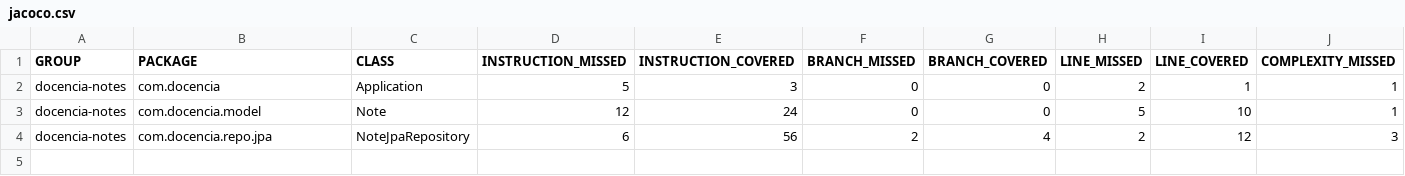
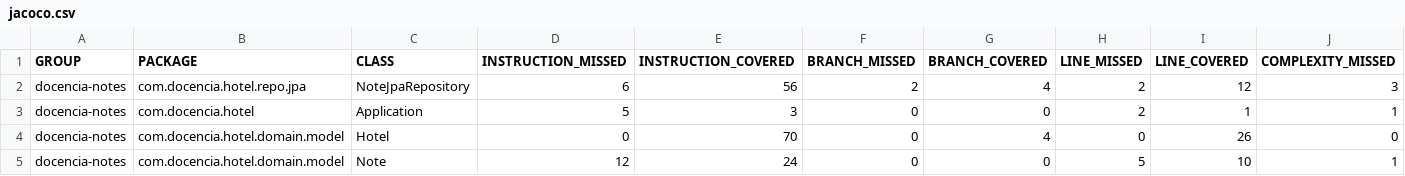
Before and after one commit to nexphernandez/Acceso-a-datos, a CSV file: hotel-puerto/target/site/jacoco/jacoco.csv, drawn as a sheet; only a part is shown; removed rows and columns are numbered as before the commit, all else as after; rows hold the shown columns only; the diff names each change by its address in the sheet, - before the commit and + after, or states it on an @@ line.

Commit message:
Se modifica la clase hotel y se implementan los test

```diff
--- a/hotel-puerto/target/site/jacoco/jacoco.csv
+++ b/hotel-puerto/target/site/jacoco/jacoco.csv
+row 2: docencia-notes | com.docencia.hotel.repo.jpa | NoteJpaRepository | 6 | 56 | 2 | 4 | 2 | 12 | 3
-B3 (PACKAGE): com.docencia
+B3 (PACKAGE): com.docencia.hotel
+row 4: docencia-notes | com.docencia.hotel.domain.model | Hotel | 0 | 70 | 0 | 4 | 0 | 26 | 0
-B5 (PACKAGE): com.docencia.model
+B5 (PACKAGE): com.docencia.hotel.domain.model
-row 4: docencia-notes | com.docencia.repo.jpa | NoteJpaRepository | 6 | 56 | 2 | 4 | 2 | 12 | 3
```
Also changed, not shown: 56 other files.
